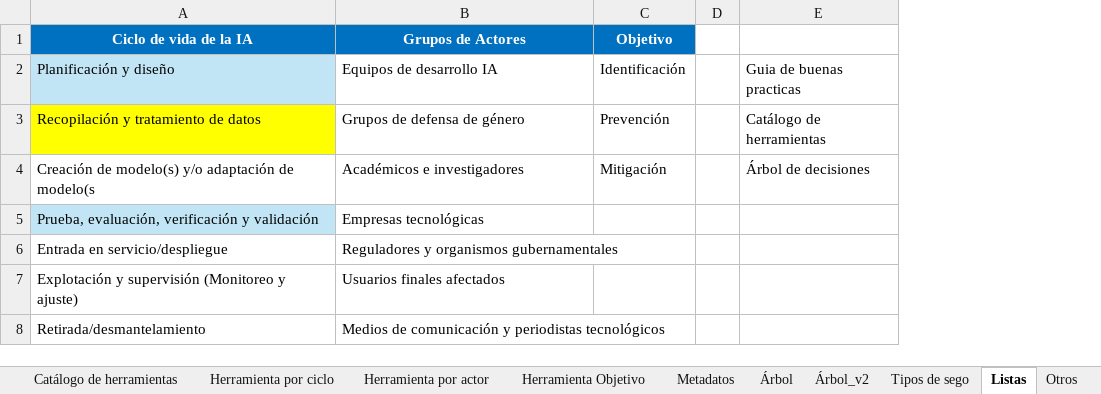
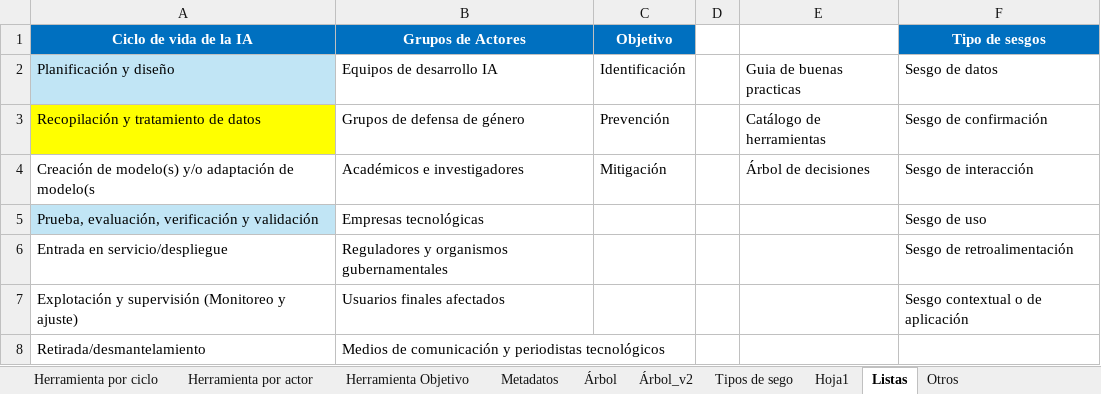
Before and after one commit to daniluck913/equidad-genero-ia, an Excel workbook: data.xlsx, sheet Listas, drawn as a sheet; values as stored, in another font and other column widths than the file's, no borders; the diff names each change by its address in the sheet, - before the commit and + after, or states it on an @@ line.

```diff
--- a/data.xlsx (sheet Listas)
+++ b/data.xlsx (sheet Listas)
+sheet tab: Hoja1
+column F (Tipo de sesgos), rows 2-7: Sesgo de datos | Sesgo de confirmación | Sesgo de interacción | Sesgo de uso | Sesgo de retroalimentación | Sesgo contextual o de aplicación
```
Also changed, not shown: sheet Árbol_v2, sheet Tipos de sego, sheet Catálogo de herramientas, 3 other files.
